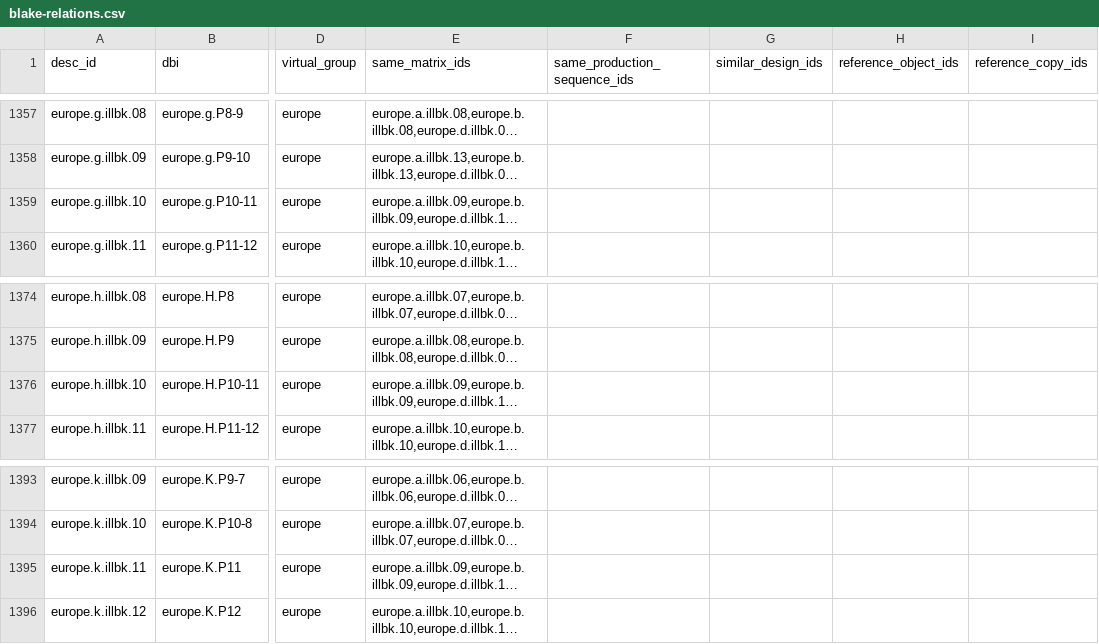
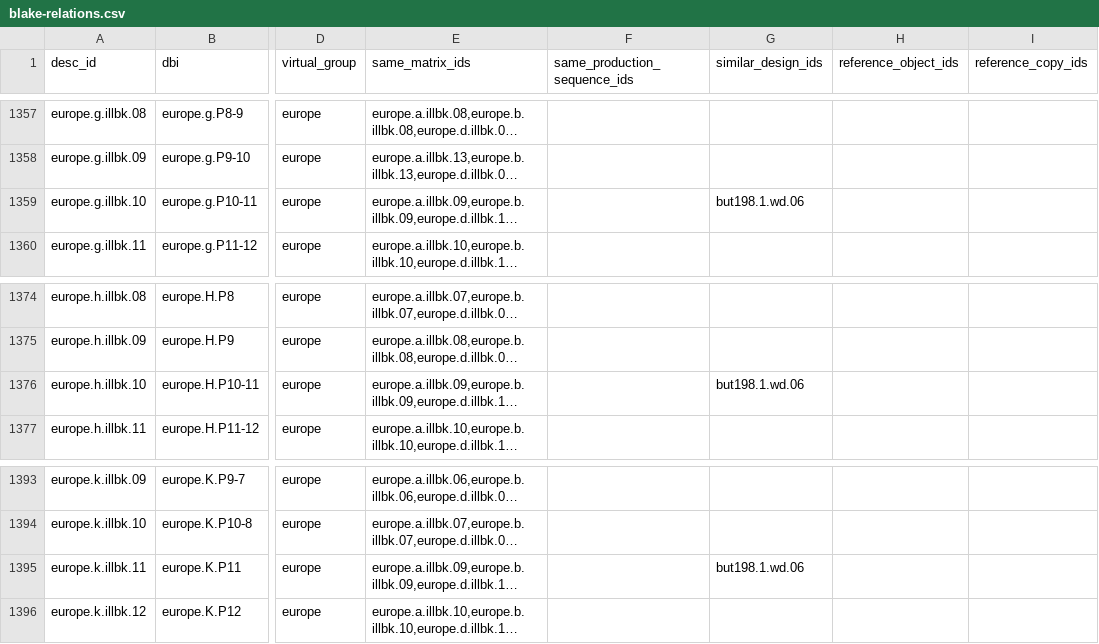
Before and after one commit to blakearchive/data, a CSV file: csv/blake-relations.csv, drawn as a sheet; only a part is shown, gaps mark what is left out; long unchanged cells end in …; the diff covers the shown part only; the diff names each change by its address in the sheet, - before the commit and + after, or states it on an @@ line.

```diff
--- a/csv/blake-relations.csv
+++ b/csv/blake-relations.csv
-G1359 (similar_design_ids): (empty)
+G1359 (similar_design_ids): but198.1.wd.06
-G1376 (similar_design_ids): (empty)
+G1376 (similar_design_ids): but198.1.wd.06
-G1395 (similar_design_ids): (empty)
+G1395 (similar_design_ids): but198.1.wd.06
```
Also changed, not shown: 5 edited cells elsewhere in this file.
